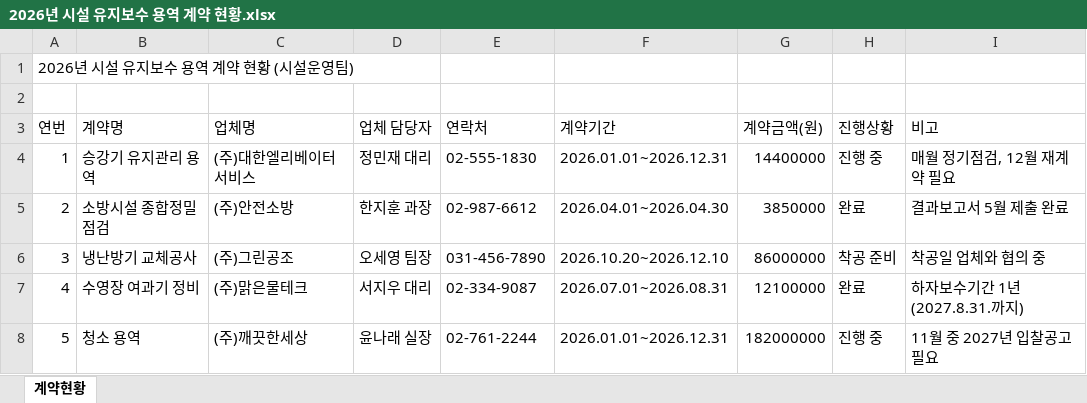
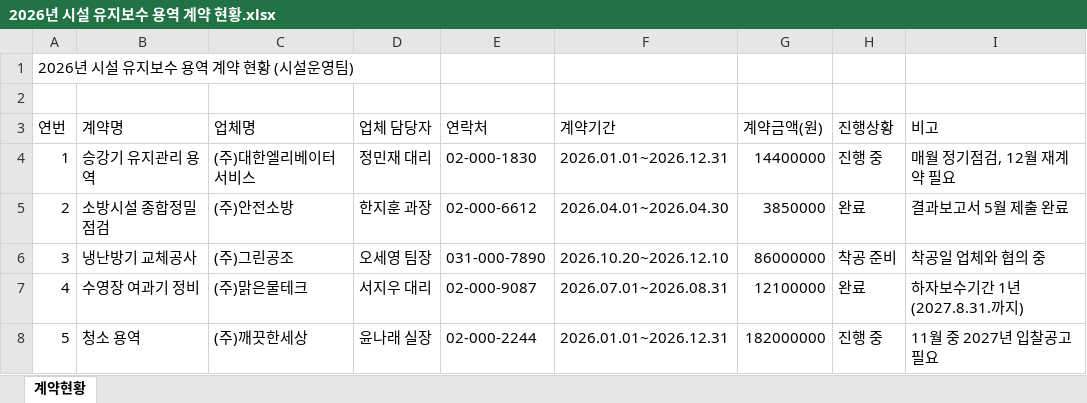
Before and after one commit to roalroal0822-spec/baton-handover, an Excel workbook: sample_data/전임자_김도윤_업무폴더/01_공식문서/2026년 시설 유지보수 용역 계약 현황.xlsx, sheet 계약현황, drawn as a sheet; values as stored, in another font and other column widths than the file's, no borders; the diff names each change by its address in the sheet, - before the commit and + after, or states it on an @@ line.

```diff
--- a/sample_data/전임자_김도윤_업무폴더/01_공식문서/2026년 시설 유지보수 용역 계약 현황.xlsx (sheet 계약현황)
+++ b/sample_data/전임자_김도윤_업무폴더/01_공식문서/2026년 시설 유지보수 용역 계약 현황.xlsx (sheet 계약현황)
-E4 (연락처): 02-555-1830
+E4 (연락처): 02-000-1830
-E5 (연락처): 02-987-6612
+E5 (연락처): 02-000-6612
-E6 (연락처): 031-456-7890
+E6 (연락처): 031-000-7890
-E7 (연락처): 02-334-9087
+E7 (연락처): 02-000-9087
-E8 (연락처): 02-761-2244
+E8 (연락처): 02-000-2244
```
Also changed, not shown: sample_data/전임자_김도윤_업무폴더/03_개인메모/연락처 정리.xlsx, 25 other files.
